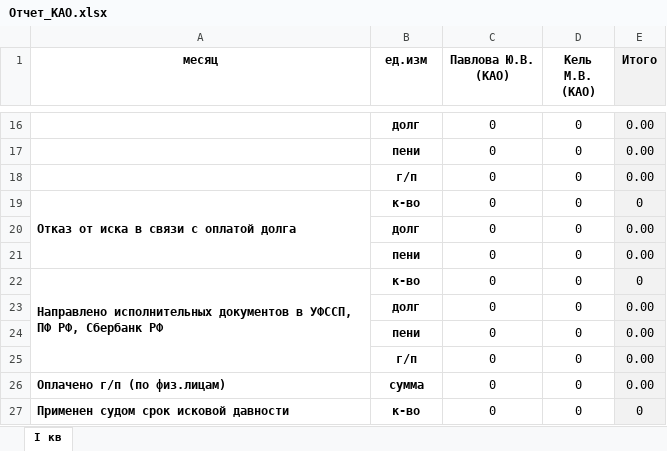
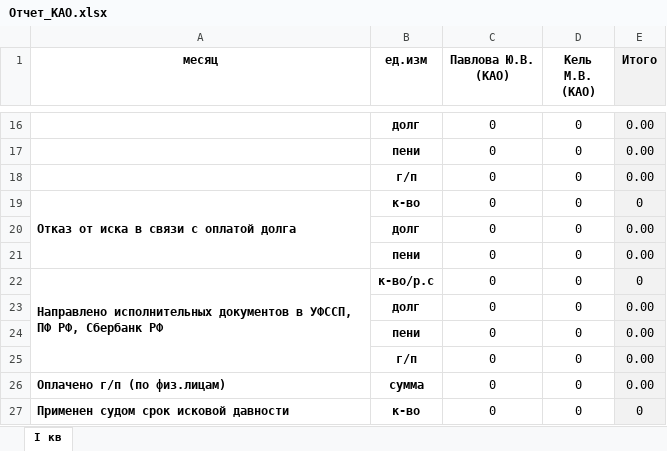
Before and after one commit to xissay13-gif/111111, an Excel workbook: Отчет_КАО.xlsx, sheet I кв, drawn as a sheet; only a part is shown, gaps mark what is left out; values as stored, in another font and other column widths than the file's, no borders; the diff names each change by its address in the sheet, - before the commit and + after, or states it on an @@ line.

```diff
--- a/Отчет_КАО.xlsx (sheet I кв)
+++ b/Отчет_КАО.xlsx (sheet I кв)
-B22 (ед.изм): к-во
+B22 (ед.изм): к-во/р.с
```
Also changed, not shown: Отчет_ЛАО.xlsx, Отчет_ОАО.xlsx, 2 other files.
